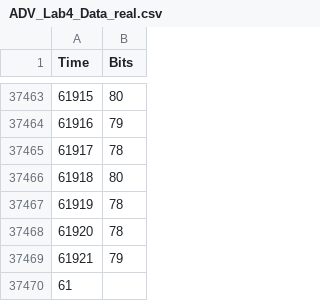
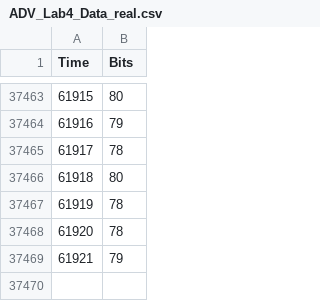
Before and after one commit to jagar92/ADVLab1-Lab2-Data, a CSV file: ADV Lab Data-Lab4/ADV_Lab4_Data_real.csv, drawn as a sheet; only a part is shown, gaps mark what is left out.

Commit message:
Update ADV_Lab4_Data_real.csv

```diff
--- a/ADV Lab Data-Lab4/ADV_Lab4_Data_real.csv
+++ b/ADV Lab Data-Lab4/ADV_Lab4_Data_real.csv
@@ -37469,2 +37469 @@ Time,Bits
 61921,79
-61
```
